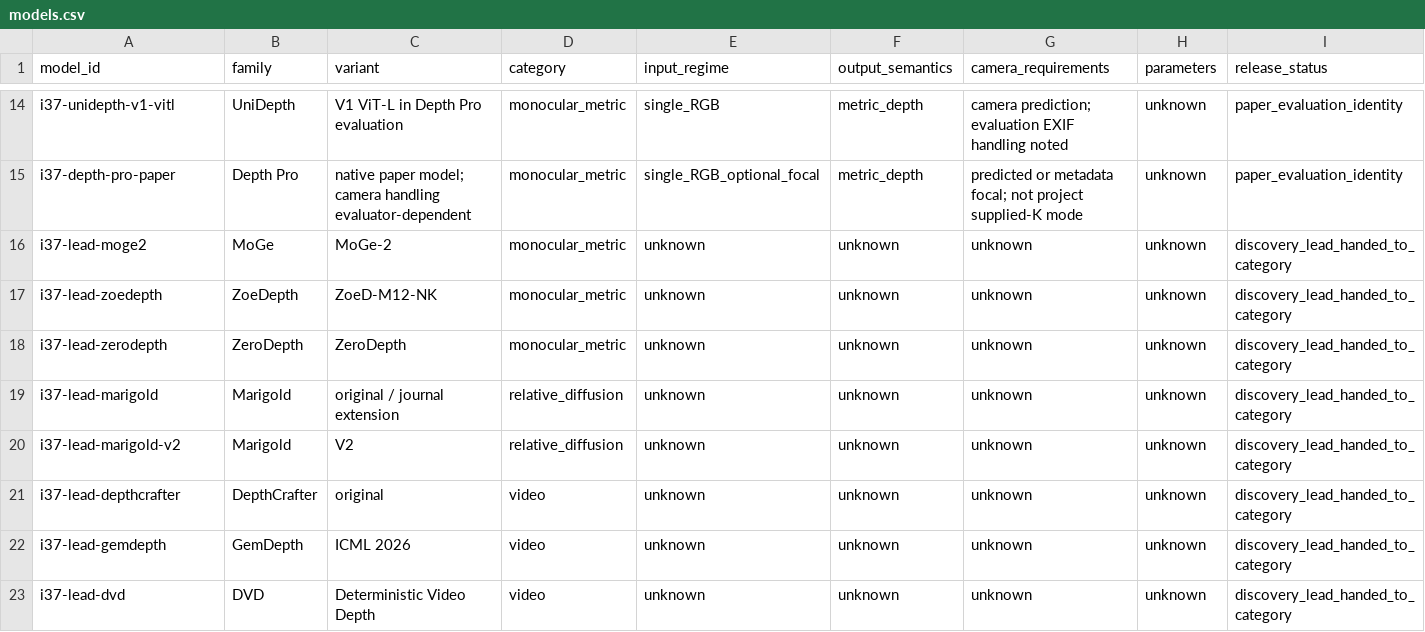
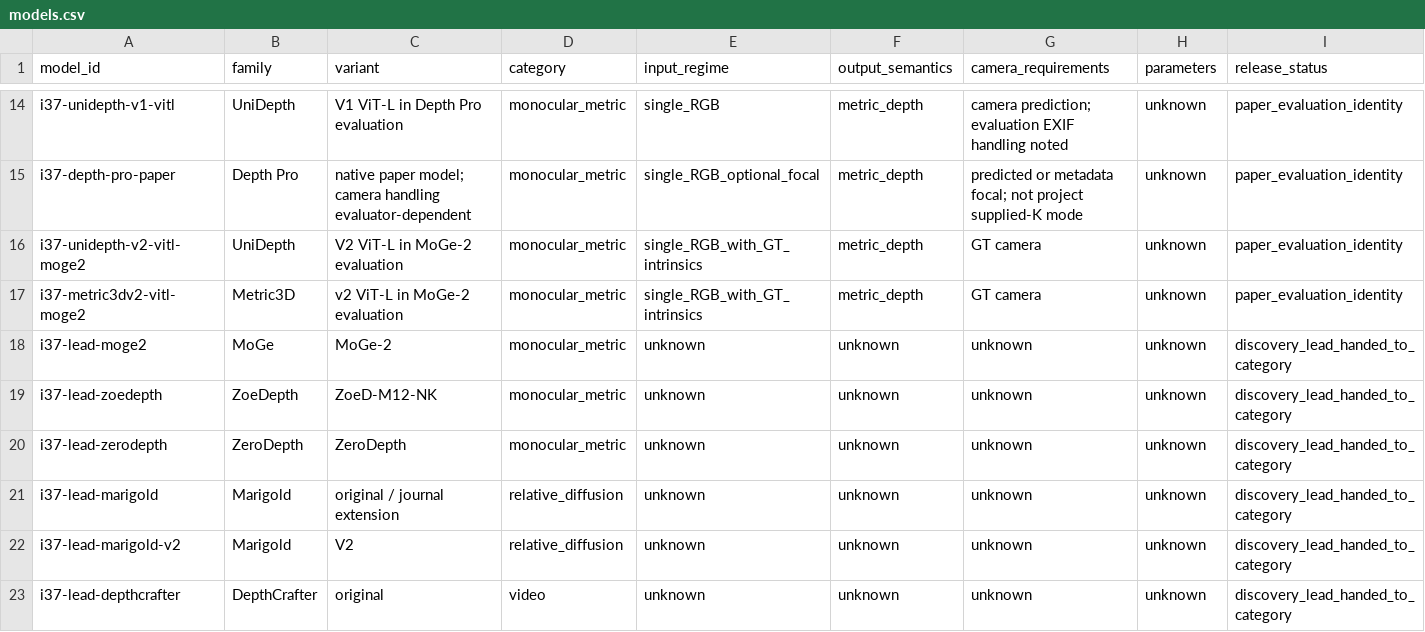
Before and after one commit to samaust/Experiments_4DGS, a CSV file: docs/research/depth-model-survey-data/issue-37/models.csv, drawn as a sheet; only a part is shown, gaps mark what is left out; the shorter side is filled out with more unchanged rows; rows hold the shown columns only; the diff names each change by its address in the sheet, - before the commit and + after, or states it on an @@ line.

Commit message:
Separate MoGe-2 comparison identities from project artifacts
Give four external benchmark observations source-specific paper model IDs with unknown evaluated code and weight artifacts. Preserve architecture-only D1/D3 relationships, update the section inventory count, and validate CSV references and numeric records.

```diff
--- a/docs/research/depth-model-survey-data/issue-37/models.csv
+++ b/docs/research/depth-model-survey-data/issue-37/models.csv
+row 16: i37-unidepth-v2-vitl-moge2 | UniDepth | V2 ViT-L in MoGe-2 evaluation | monocular_metric | single_RGB_with_GT_intrinsics | metric_depth | GT camera | unknown | paper_evaluation_identity
+row 17: i37-metric3dv2-vitl-moge2 | Metric3D | v2 ViT-L in MoGe-2 evaluation | monocular_metric | single_RGB_with_GT_intrinsics | metric_depth | GT camera | unknown | paper_evaluation_identity
```
Also changed, not shown: docs/research/depth-model-survey-data/issue-37/benchmarks.csv, 1 other file.
